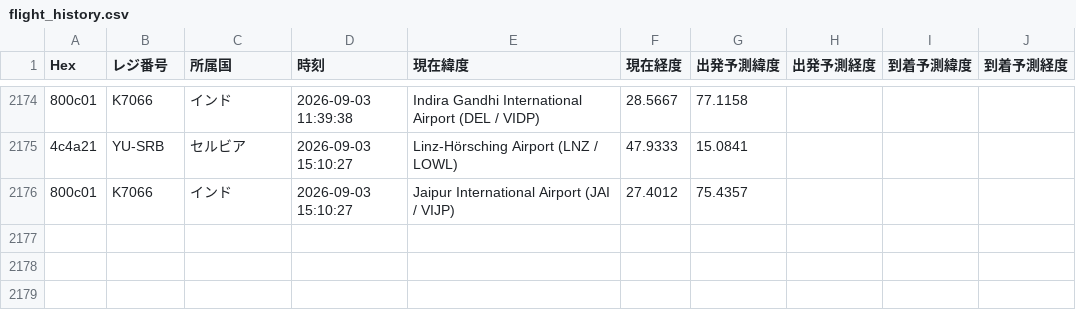
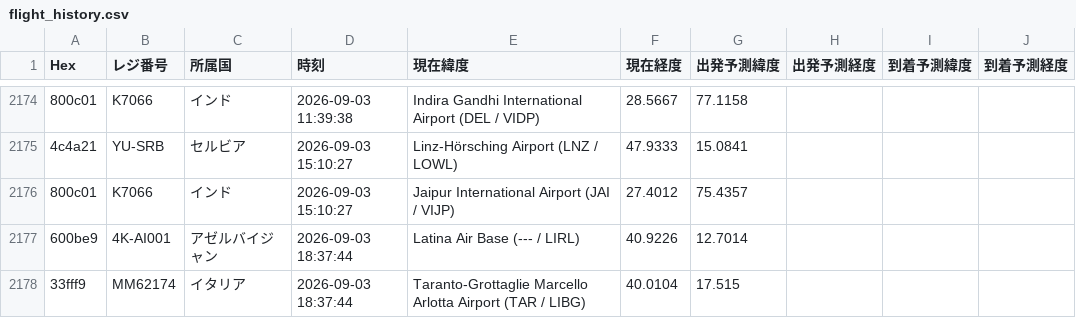
Before and after one commit to wata9857-ops/airtraking, a CSV file: flight_history.csv, drawn as a sheet; only a part is shown, gaps mark what is left out; the diff names each change by its address in the sheet, - before the commit and + after, or states it on an @@ line.

```diff
--- a/flight_history.csv
+++ b/flight_history.csv
+row 2177: 600be9 | 4K-AI001 | アゼルバイジャン | 2026-09-03 18:37:44 | Latina Air Base (--- / LIRL) | 40.9226 | 12.7014
+row 2178: 33fff9 | MM62174 | イタリア | 2026-09-03 18:37:44 | Taranto-Grottaglie Marcello Arlotta Airport (TAR / LIBG) | 40.0104 | 17.515
```
